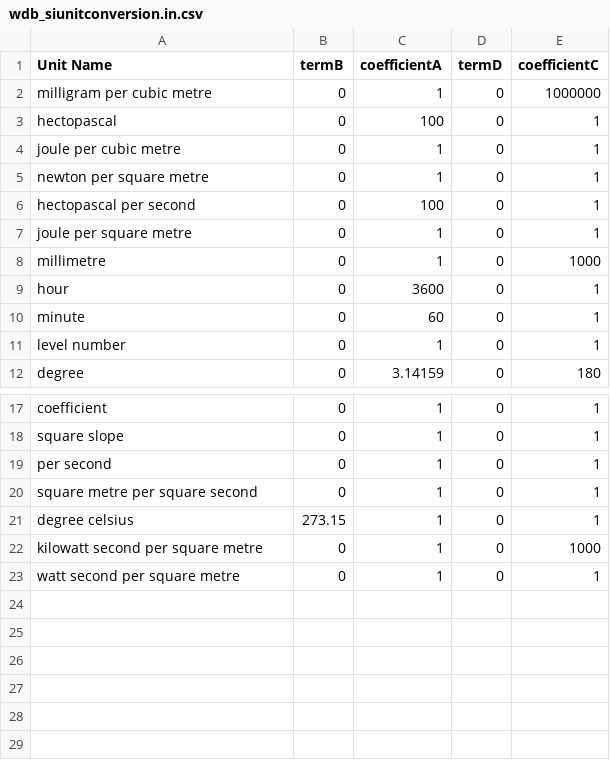
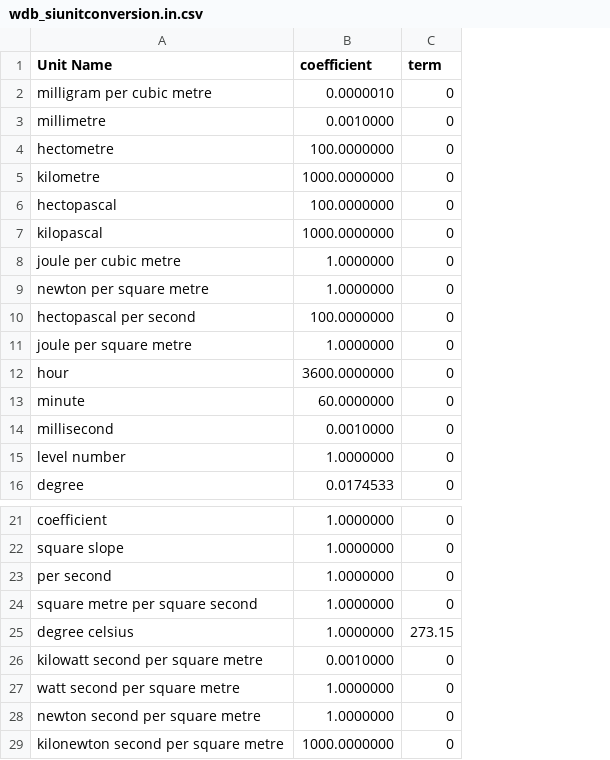
Before and after one commit to metno/wdb, a CSV file: etc/metadata/wdb_siunitconversion.in.csv, drawn as a sheet; only a part is shown, gaps mark what is left out; removed rows and columns are numbered as before the commit, all else as after; the diff names each change by its address in the sheet, - before the commit and + after, or states it on an @@ line.

```diff
--- a/etc/metadata/wdb_siunitconversion.in.csv
+++ b/etc/metadata/wdb_siunitconversion.in.csv
-column B (termB), rows 2-7: all 0; rows 9-12: all 0; rows 17-23: 0 | 0 | 0 | 0 | 273.15 | 0 | 0
-column C (coefficientA), rows 2-7: 1 | 100 | 1 | 1 | 100 | 1; rows 9-12: 3600 | 60 | 1 | 3.14159; rows 17-23: all 1
+column B (coefficient), row 2: 0.0000010; row 6: 100.0000000; rows 8-13: 1.0000000 | 1.0000000 | 100.0000000 | 1.0000000 | 3600.0000000 | 60.0000000; rows 15-16: 1.0000000 | 0.0174533; rows 21-27: 1.0000000 | 1.0000000 | 1.0000000 | 1.0000000 | 1.0000000 | 0.0010000 | 1.0000000
-column E (coefficientC), rows 2-7: 1000000 | 1 | 1 | 1 | 1 | 1; rows 9-12: 1 | 1 | 1 | 180; rows 17-23: 1 | 1 | 1 | 1 | 1 | 1000 | 1
-C1: termD
+C1: term
@@ row 8 moved to row 3: millimetre @@
+row 4: hectometre | 100.0000000 | 0
+row 5: kilometre | 1000.0000000 | 0
+row 7: kilopascal | 1000.0000000 | 0
+row 14: millisecond | 0.0010000 | 0
-C25 (term): 0
+C25 (term): 273.15
+row 28: newton second per square metre | 1.0000000 | 0
+row 29: kilonewton second per square metre | 1000.0000000 | 0
```
Also changed, not shown: etc/metadata/wdb_feltparameterxref.in.csv, etc/metadata/wdb_gribparametertolevelxref.in.csv, 25 other files.
